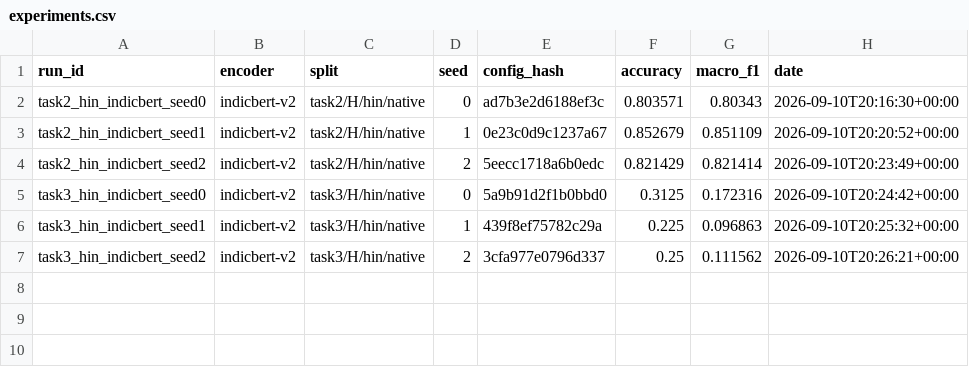
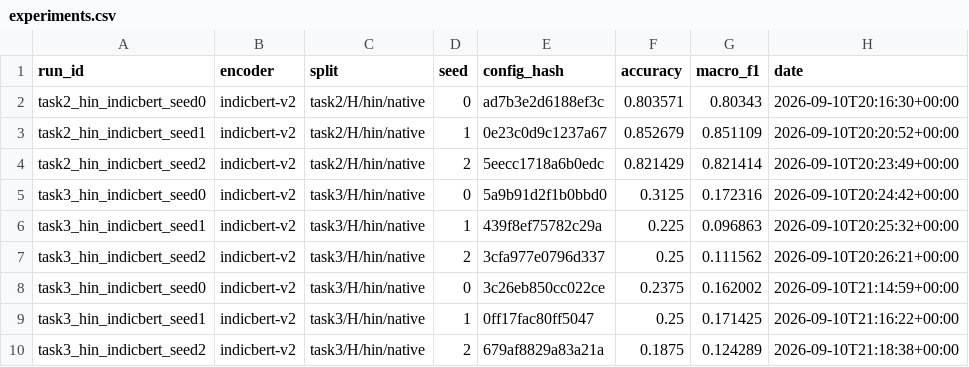
Before and after one commit to souparno-nag/Cross-Linguistic_Transfer_Diagnotic_for_Financial_NLP_in_Indic_Languages, a CSV file: experiments.csv, drawn as a sheet.

Commit message:
T-206: task-3 rerun at higher budget — overfits, data-scarcity ceiling
lr 3e-5 / 40 epochs: train macro-F1 -> 0.99 but test stays 0.15 +/- 0.02
(was 0.127). ~370 training rows over 10 classes is too little to generalise;
budget is not the lever. Blocked on T-207 for the published IndicFinNLP
task-3 Hindi number to decide whether this reproduces or there's a real gap.
task-2 unchanged at 0.825 +/- 0.024.

```diff
--- a/experiments.csv
+++ b/experiments.csv
@@ -7 +7,4 @@ task3_hin_indicbert_seed1,indicbert-v2,task3/H/hin/native,1,439f8ef75782c29a,0.2
 task3_hin_indicbert_seed2,indicbert-v2,task3/H/hin/native,2,3cfa977e0796d337,0.25,0.111562,2026-09-10T20:26:21+00:00
+task3_hin_indicbert_seed0,indicbert-v2,task3/H/hin/native,0,3c26eb850cc022ce,0.2375,0.162002,2026-09-10T21:14:59+00:00
+task3_hin_indicbert_seed1,indicbert-v2,task3/H/hin/native,1,0ff17fac80ff5047,0.25,0.171425,2026-09-10T21:16:22+00:00
+task3_hin_indicbert_seed2,indicbert-v2,task3/H/hin/native,2,679af8829a83a21a,0.1875,0.124289,2026-09-10T21:18:38+00:00
```
Also changed, not shown: 3 other files.
